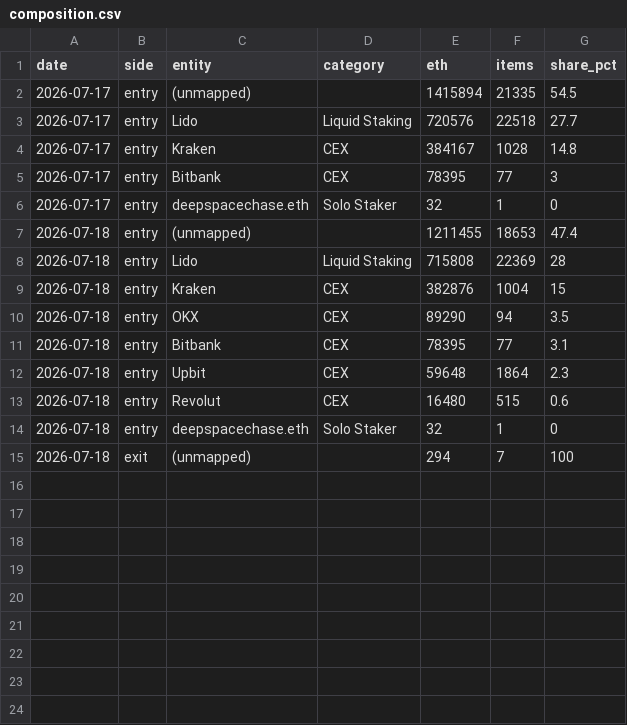
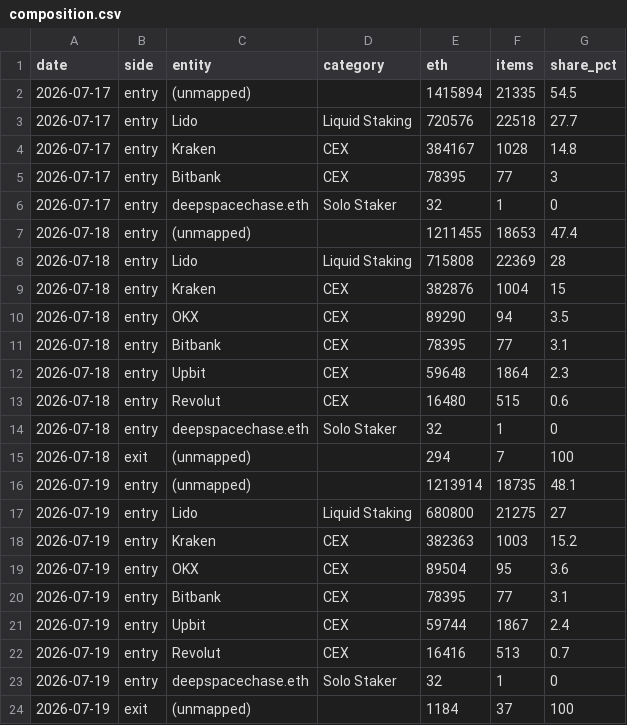
Before and after one commit to jeremyanichols/exit-watch-site, a CSV file: data/composition.csv, drawn as a sheet.

```diff
--- a/data/composition.csv
+++ b/data/composition.csv
@@ -15 +15,10 @@ date,side,entity,category,eth,items,share_pct
 2026-07-18,exit,(unmapped),,294,7,100
+2026-07-19,entry,(unmapped),,1213914,18735,48.1
+2026-07-19,entry,Lido,Liquid Staking,680800,21275,27
+2026-07-19,entry,Kraken,CEX,382363,1003,15.2
+2026-07-19,entry,OKX,CEX,89504,95,3.6
+2026-07-19,entry,Bitbank,CEX,78395,77,3.1
+2026-07-19,entry,Upbit,CEX,59744,1867,2.4
+2026-07-19,entry,Revolut,CEX,16416,513,0.7
+2026-07-19,entry,deepspacechase.eth,Solo Staker,32,1,0
+2026-07-19,exit,(unmapped),,1184,37,100
```
Also changed, not shown: data/queue_days.csv, 4 other files.
